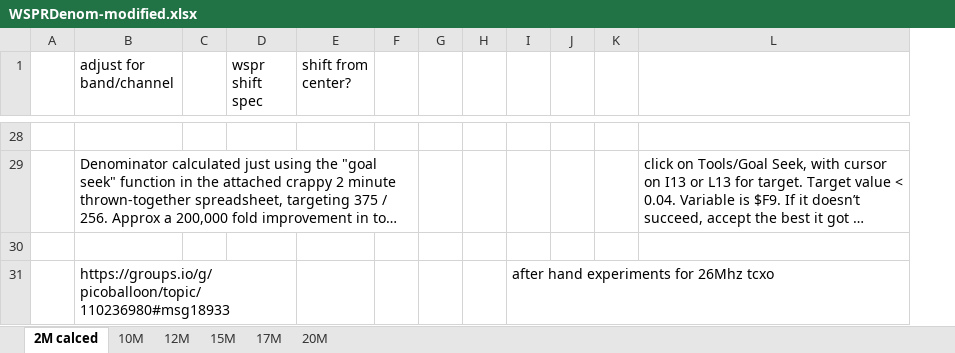
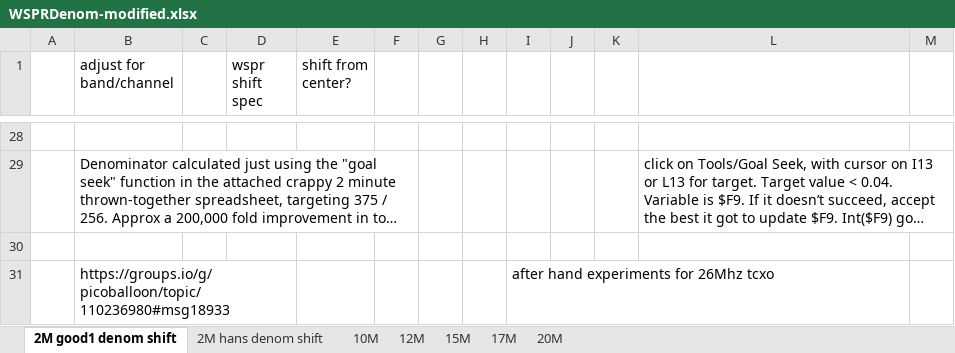
Before and after one commit to knormoyle/rp2040_si5351_wspr, an Excel workbook: tracker/WSPRDenom-modified.xlsx, sheet 2M good1 denom shift, drawn as a sheet; only a part is shown, gaps mark what is left out; long unchanged cells end in …; values as stored, in another font and other column widths than the file's, no borders; removed rows and columns are numbered as before the commit, all else as after; the diff covers the shown part only; the diff names each change by its address in the sheet, - before the commit and + after, or states it on an @@ line.

```diff
--- a/tracker/WSPRDenom-modified.xlsx (sheet 2M good1 denom shift)
+++ b/tracker/WSPRDenom-modified.xlsx (sheet 2M good1 denom shift)
-sheet tab: 2M calced
+sheet tab: 2M good1 denom shift
+sheet tab: 2M hans denom shift
-column K, empty
+column K, empty
+column M, empty
+L29:M29 merged
```
Also changed, not shown: 4 added rows, 4 removed rows, 4 edited cells and merged cells elsewhere in this sheet, tracker/wspr_calc_direct_shift_lower_pll_range.xlsx, 2 other files.
